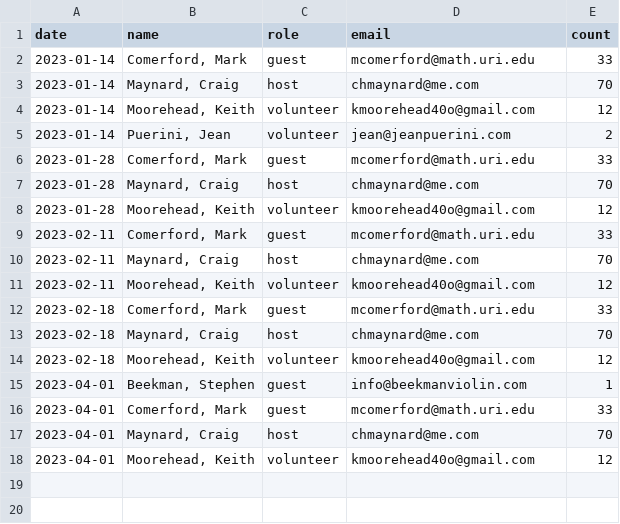
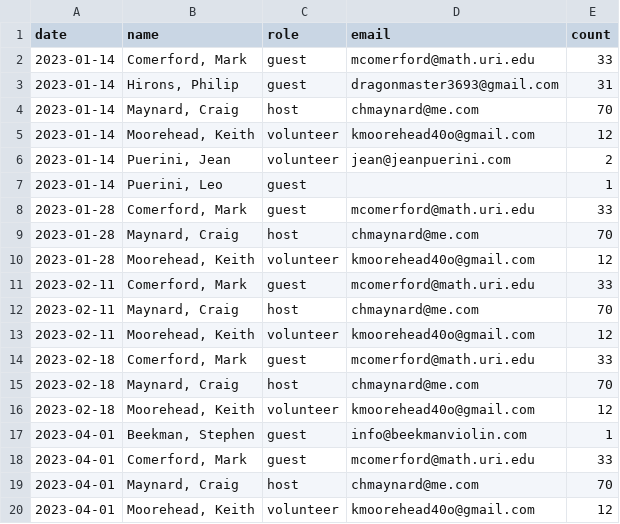
Before and after one commit to chmaynard/Source, a TSV file: _data/worksheet.tsv, drawn as a sheet.

```diff
--- a/_data/worksheet.tsv
+++ b/_data/worksheet.tsv
@@ -2,2 +2,3 @@ date	name	role	email	count
 2023-01-14	Comerford, Mark	guest	mcomerford@math.uri.edu	33
+2023-01-14	Hirons, Philip	guest	dragonmaster3693@gmail.com	31
 2023-01-14	Maynard, Craig	host	chmaynard@me.com	70
@@ -5,2 +6,3 @@ date	name	role	email	count
 2023-01-14	Puerini, Jean	volunteer	jean@jeanpuerini.com	2
+2023-01-14	Puerini, Leo	guest		1
 2023-01-28	Comerford, Mark	guest	mcomerford@math.uri.edu	33
```
Also changed, not shown: _data/attendance.tsv, _data/reservations.tsv, 2 other files.
